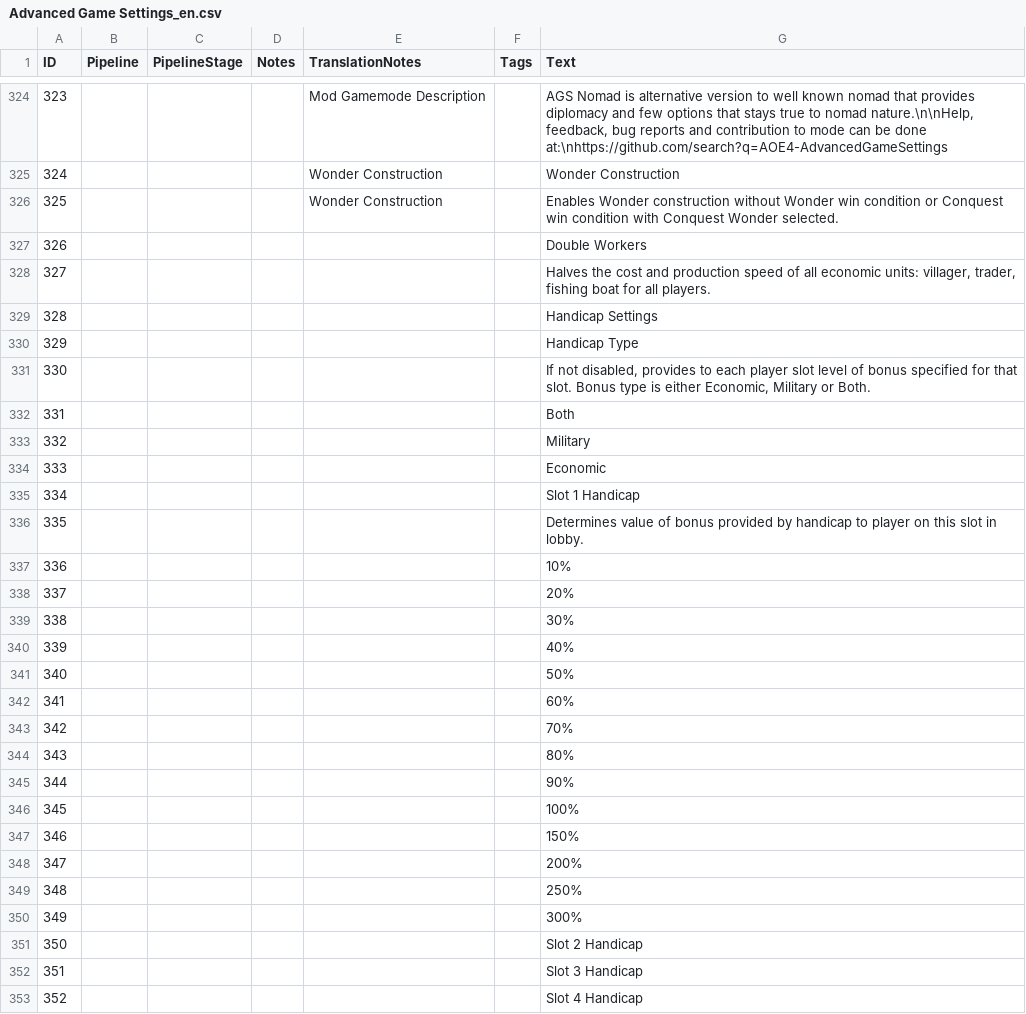
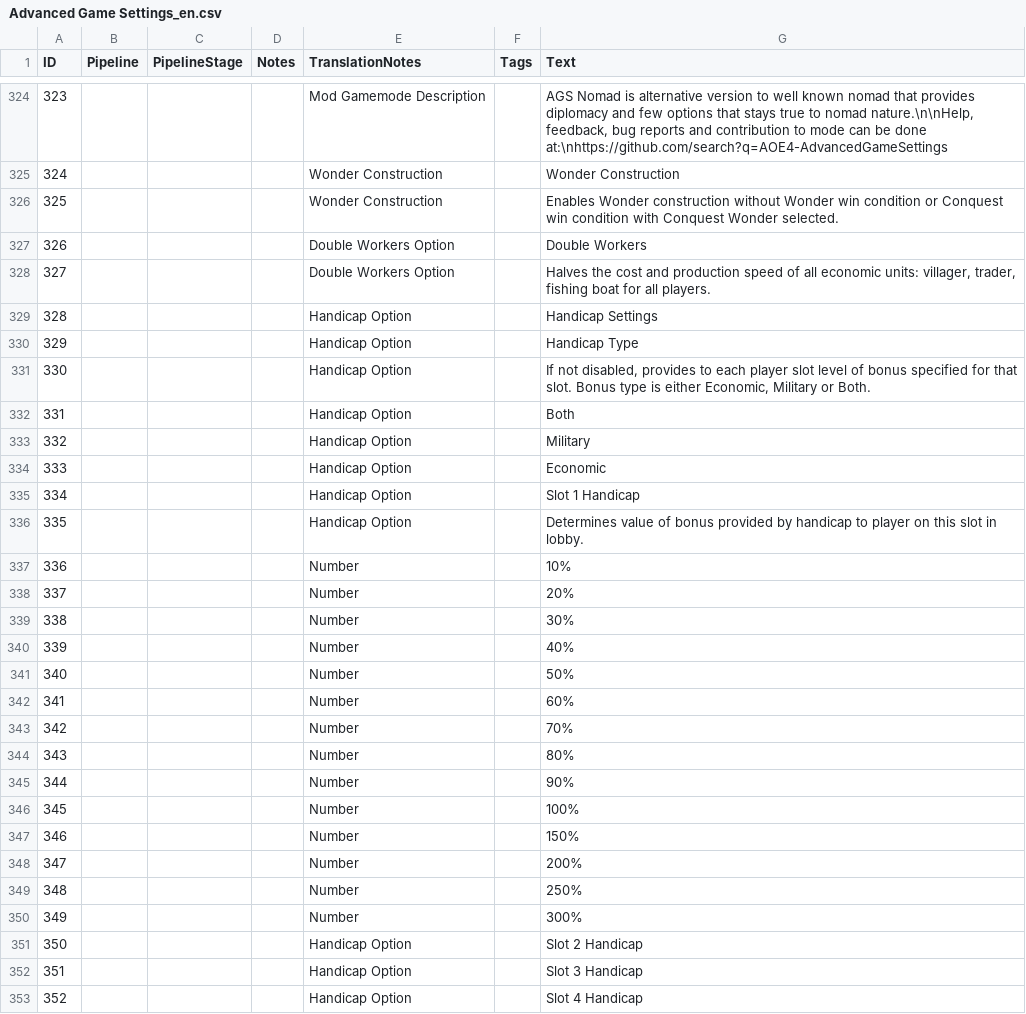
Before and after one commit to Woprok/AOE4-AdvancedGameSettings, a CSV file: assets/locdb/Advanced Game Settings_en.csv, drawn as a sheet; only a part is shown, gaps mark what is left out; the diff covers the shown part only.

```diff
--- a/assets/locdb/Advanced Game Settings_en.csv
+++ b/assets/locdb/Advanced Game Settings_en.csv
@@ -326,28 +326,28 @@
 325,,,,Wonder Construction,,Enables Wonder construction without Wonder win condition or Conquest win condition with Conquest Wonder selected.
-326,,,,,,Double Workers
-327,,,,,,"Halves the cost and production speed of all economic units: villager, trader, fishing boat for all players."
-328,,,,,,Handicap Settings
-329,,,,,,Handicap Type
-330,,,,,,"If not disabled, provides to each player slot level of bonus specified for that slot. Bonus type is either Economic, Military or Both."
-331,,,,,,Both
-332,,,,,,Military
-333,,,,,,Economic
-334,,,,,,Slot 1 Handicap
-335,,,,,,Determines value of bonus provided by handicap to player on this slot in lobby.
-336,,,,,,10%
-337,,,,,,20%
-338,,,,,,30%
-339,,,,,,40%
-340,,,,,,50%
-341,,,,,,60%
-342,,,,,,70%
-343,,,,,,80%
-344,,,,,,90%
-345,,,,,,100%
-346,,,,,,150%
-347,,,,,,200%
-348,,,,,,250%
-349,,,,,,300%
-350,,,,,,Slot 2 Handicap
-351,,,,,,Slot 3 Handicap
-352,,,,,,Slot 4 Handicap
+326,,,,Double Workers Option,,Double Workers
+327,,,,Double Workers Option,,"Halves the cost and production speed of all economic units: villager, trader, fishing boat for all players."
+328,,,,Handicap Option,,Handicap Settings
+329,,,,Handicap Option,,Handicap Type
+330,,,,Handicap Option,,"If not disabled, provides to each player slot level of bonus specified for that slot. Bonus type is either Economic, Military or Both."
+331,,,,Handicap Option,,Both
+332,,,,Handicap Option,,Military
+333,,,,Handicap Option,,Economic
+334,,,,Handicap Option,,Slot 1 Handicap
+335,,,,Handicap Option,,Determines value of bonus provided by handicap to player on this slot in lobby.
+336,,,,Number,,10%
+337,,,,Number,,20%
+338,,,,Number,,30%
+339,,,,Number,,40%
+340,,,,Number,,50%
+341,,,,Number,,60%
+342,,,,Number,,70%
+343,,,,Number,,80%
+344,,,,Number,,90%
+345,,,,Number,,100%
+346,,,,Number,,150%
+347,,,,Number,,200%
+348,,,,Number,,250%
+349,,,,Number,,300%
+350,,,,Handicap Option,,Slot 2 Handicap
+351,,,,Handicap Option,,Slot 3 Handicap
+352,,,,Handicap Option,,Slot 4 Handicap
```
Also changed, not shown: 2 added rows and 4 edited cells elsewhere in this file, 9 other files.
